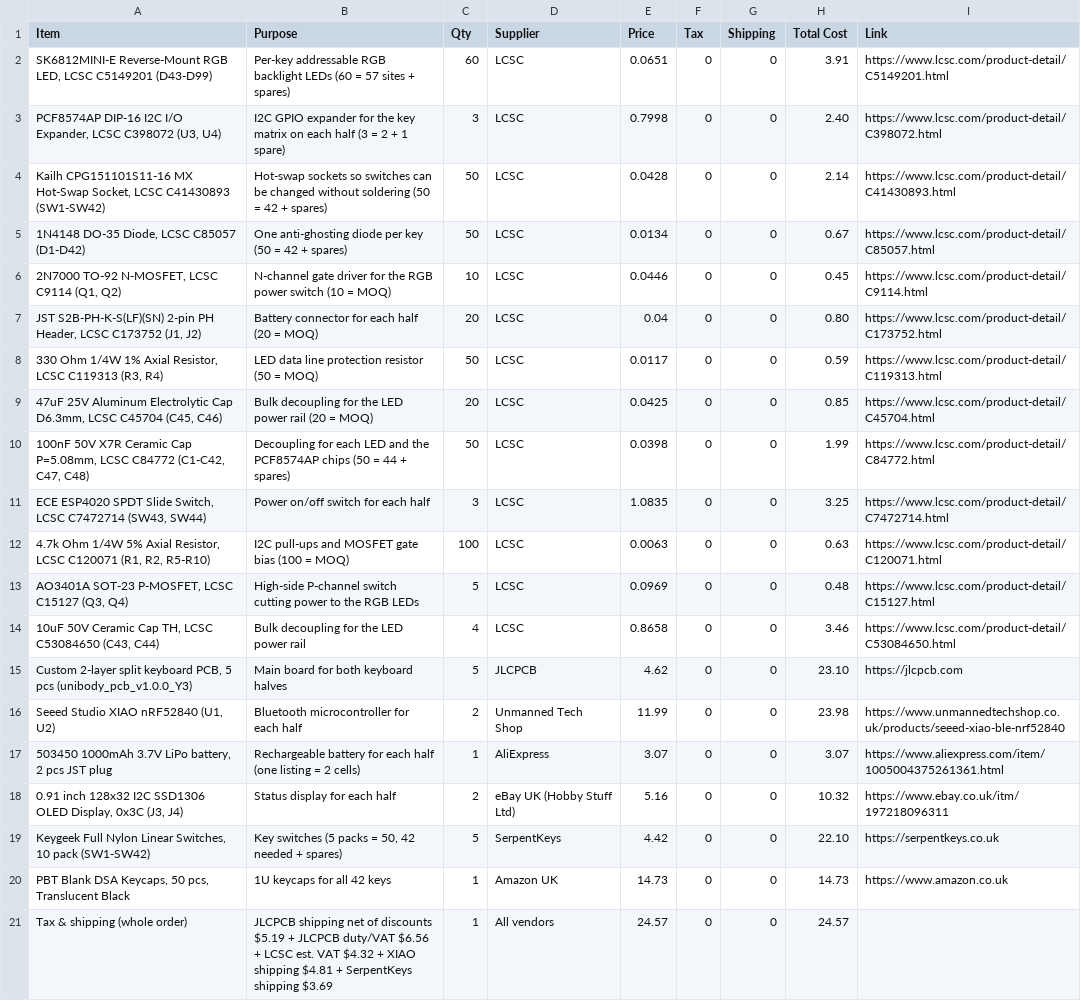
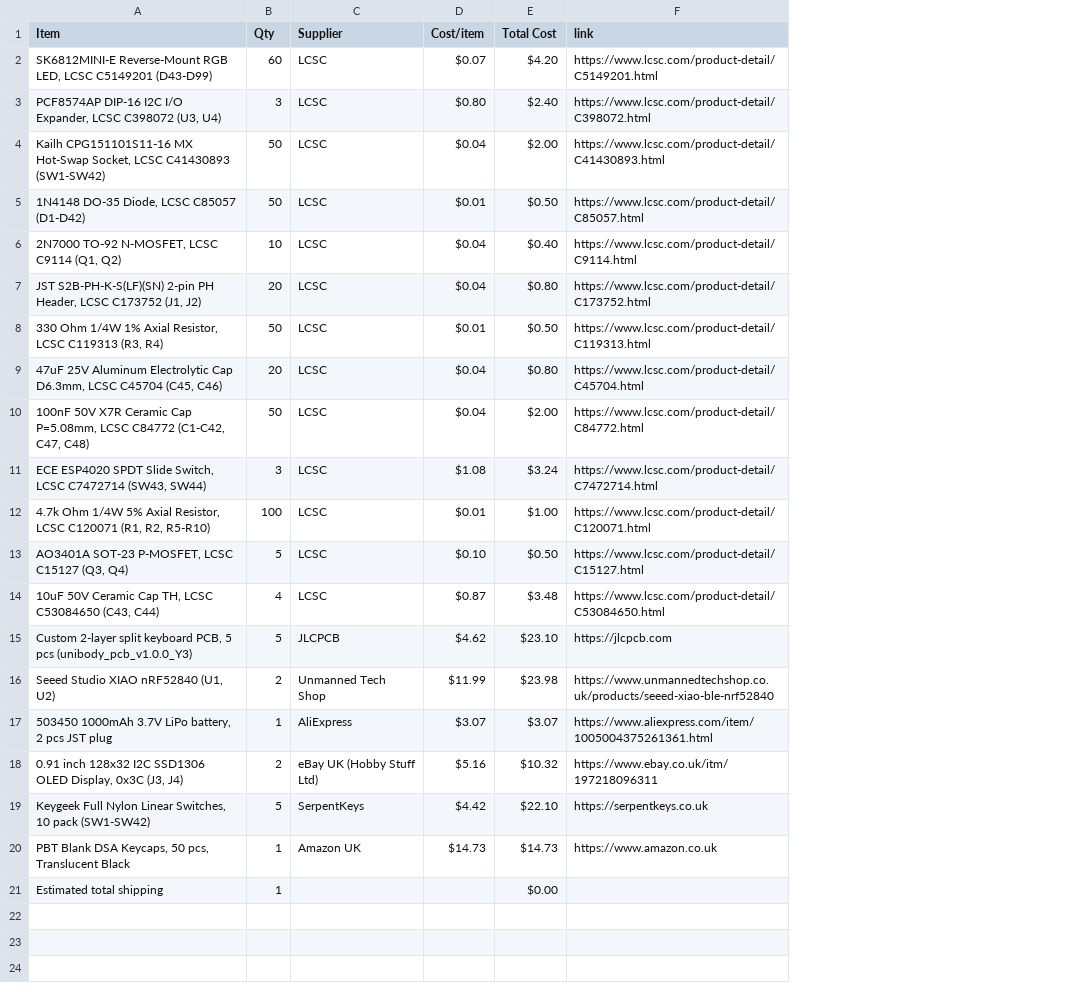
Before and after one commit to huzi-ctrl/split-keyboard, a CSV file: BOM.csv, drawn as a sheet; removed rows and columns are numbered as before the commit, all else as after; the diff names each change by its address in the sheet, - before the commit and + after, or states it on an @@ line.

Commit message:
Sync PKB (Printed KeyBoard) from Half Life

```diff
--- a/BOM.csv
+++ b/BOM.csv
-column B (Purpose), rows 2-20: Per-key addressable RGB backlight LEDs (60 = 57 sites + spares) | I2C GPIO expander for the key matrix on each half (3 = 2 + 1 spare) | Hot-swap sockets so switches can be changed without soldering (50 = 42 + spares) | One anti-ghosting diode per key (50 = 42 + spares) | N-channel gate driver for the RGB power switch (10 = MOQ) | Battery connector for each half (20 = MOQ) | LED data line protection resistor (50 = MOQ) | Bulk decoupling for the LED power rail (20 = MOQ) | Decoupling for each LED and the PCF8574AP chips (50 = 44 + spares) | Power on/off switch for each half | I2C pull-ups and MOSFET gate bias (100 = MOQ) | High-side P-channel switch cutting power to the RGB LEDs | Bulk decoupling for the LED power rail | Main board for both keyboard halves | Bluetooth microcontroller for each half | Rechargeable battery for each half (one listing = 2 cells) | Status display for each half | Key switches (5 packs = 50, 42 needed + spares) | 1U keycaps for all 42 keys
-column E (Price), rows 2-20: 0.0651 | 0.7998 | 0.0428 | 0.0134 | 0.0446 | 0.04 | 0.0117 | 0.0425 | 0.0398 | 1.0835 | 0.0063 | 0.0969 | 0.8658 | 4.62 | 11.99 | 3.07 | 5.16 | 4.42 | 14.73
-column F (Tax), rows 2-20: all 0
-column G (Shipping), rows 2-20: all 0
+column D (Cost/item), rows 2-20: $0.07 | $0.80 | $0.04 | $0.01 | $0.04 | $0.04 | $0.01 | $0.04 | $0.04 | $1.08 | $0.01 | $0.10 | $0.87 | $4.62 | $11.99 | $3.07 | $5.16 | $4.42 | $14.73
-F1: Link
+F1: link
-E2 (Total Cost): 3.91
+E2 (Total Cost): $4.20
-E3 (Total Cost): 2.40
+E3 (Total Cost): $2.40
-E4 (Total Cost): 2.14
+E4 (Total Cost): $2.00
-E5 (Total Cost): 0.67
+E5 (Total Cost): $0.50
-E6 (Total Cost): 0.45
+E6 (Total Cost): $0.40
-E7 (Total Cost): 0.80
+E7 (Total Cost): $0.80
-E8 (Total Cost): 0.59
+E8 (Total Cost): $0.50
-E9 (Total Cost): 0.85
+E9 (Total Cost): $0.80
-E10 (Total Cost): 1.99
+E10 (Total Cost): $2.00
-E11 (Total Cost): 3.25
+E11 (Total Cost): $3.24
-E12 (Total Cost): 0.63
+E12 (Total Cost): $1.00
-E13 (Total Cost): 0.48
+E13 (Total Cost): $0.50
-E14 (Total Cost): 3.46
+E14 (Total Cost): $3.48
-E15 (Total Cost): 23.10
+E15 (Total Cost): $23.10
-E16 (Total Cost): 23.98
+E16 (Total Cost): $23.98
-E17 (Total Cost): 3.07
+E17 (Total Cost): $3.07
-E18 (Total Cost): 10.32
+E18 (Total Cost): $10.32
-E19 (Total Cost): 22.10
+E19 (Total Cost): $22.10
-E20 (Total Cost): 14.73
+E20 (Total Cost): $14.73
-row 21: Tax & shipping (whole order) | JLCPCB shipping net of discounts $5.19 + JLCPCB duty/VAT $6.56 + LCSC est. VAT $4.32 + XIAO shipping $4.81 + SerpentKeys shipping $3.69 | 1 | All vendors | 24.57 | 0 | 0 | 24.57
+row 21: Estimated total shipping | 1 |  |  | $0.00
```
